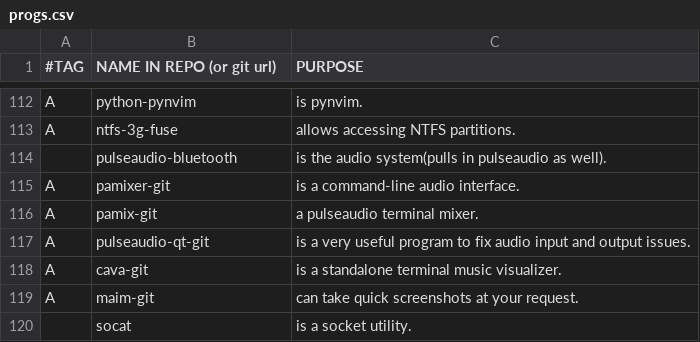
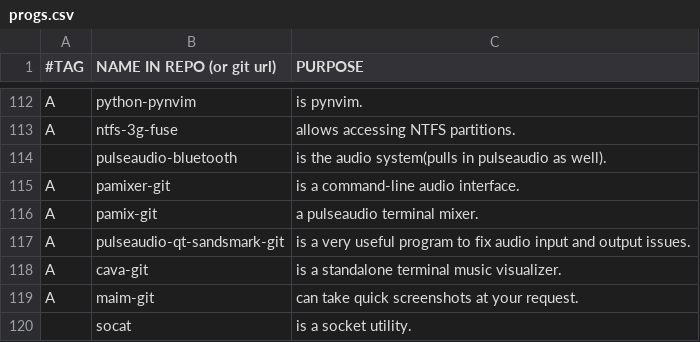
Before and after one commit to BachoSeven/AARGH, a CSV file: progs.csv, drawn as a sheet; only a part is shown, gaps mark what is left out.

Commit message:
Update `pulseaudio-qt` version.

```diff
--- a/progs.csv
+++ b/progs.csv
@@ -116,3 +116,3 @@ A,pamixer-git,"is a command-line audio interface."
 A,pamix-git,"a pulseaudio terminal mixer."
-A,pulseaudio-qt-git,"is a very useful program to fix audio input and output issues."
+A,pulseaudio-qt-sandsmark-git,"is a very useful program to fix audio input and output issues."
 A,cava-git,"is a standalone terminal music visualizer."
```
